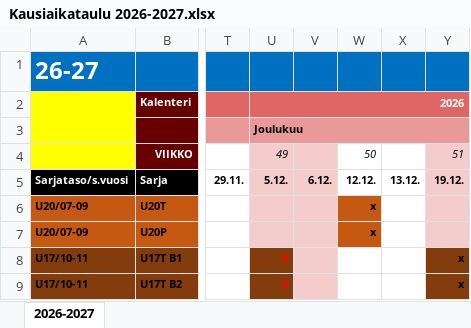
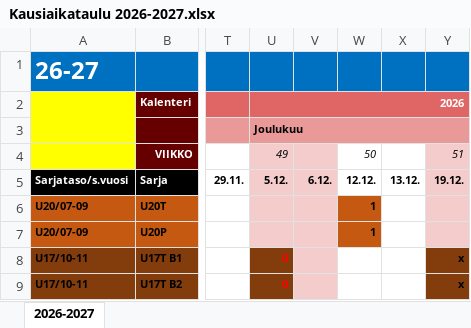
Before and after one commit to jkatoper/joukkueet, an Excel workbook: Kausiaikataulu 2026-2027.xlsx, sheet 2026-2027, drawn as a sheet; only a part is shown, gaps mark what is left out; values as stored, in another font and other column widths than the file's, no borders; the diff names each change by its address in the sheet, - before the commit and + after, or states it on an @@ line.

```diff
--- a/Kausiaikataulu 2026-2027.xlsx (sheet 2026-2027)
+++ b/Kausiaikataulu 2026-2027.xlsx (sheet 2026-2027)
-W6:W7: x
+W6:W7: 1
```
Also changed, not shown: 2 other files.
